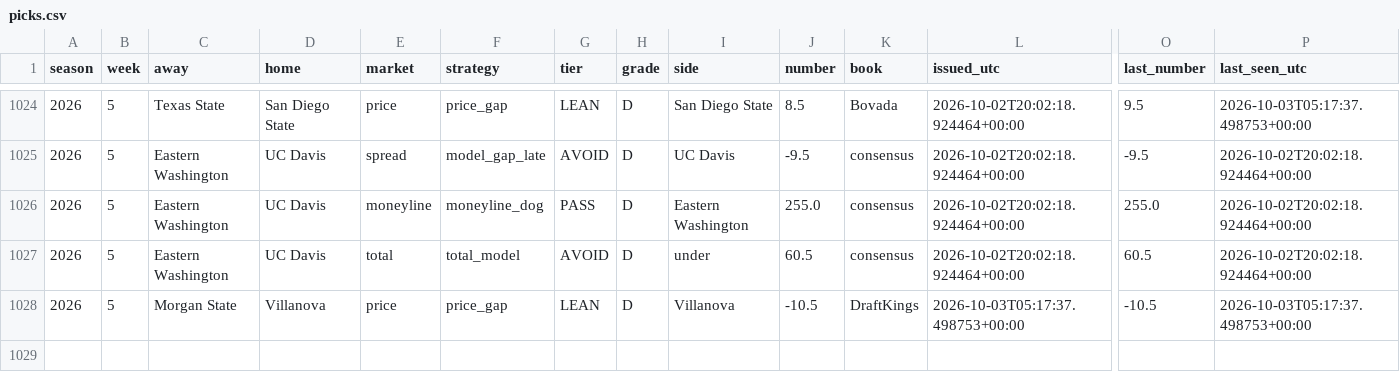
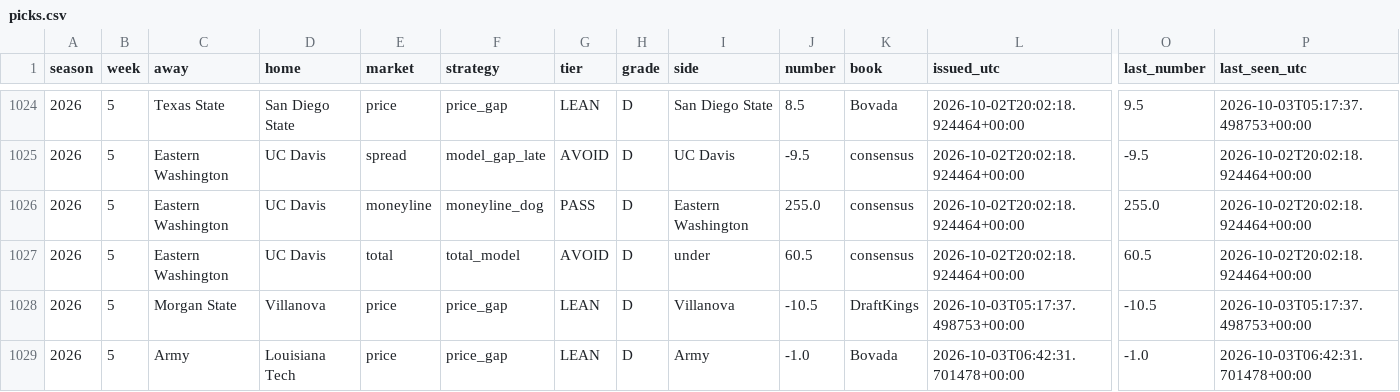
Before and after one commit to fourty2se7en/cfb-card, a CSV file: docs/picks.csv, drawn as a sheet; only a part is shown, gaps mark what is left out; rows hold the shown columns only; the diff names each change by its address in the sheet, - before the commit and + after, or states it on an @@ line.

```diff
--- a/docs/picks.csv
+++ b/docs/picks.csv
+row 1029: 2026 | 5 | Army | Louisiana Tech | price | price_gap | LEAN | D | Army | -1.0 | Bovada | 2026-10-03T06:42:31.701478+00:00 | -1.0 | 2026-10-03T06:42:31.701478+00:00
```
Also changed, not shown: docs/line_watch.csv, scripts/data/games.csv, 7 other files.
